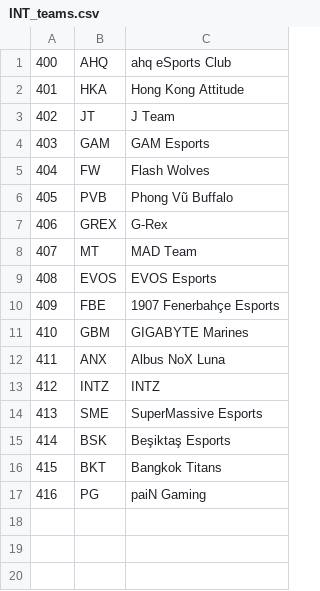
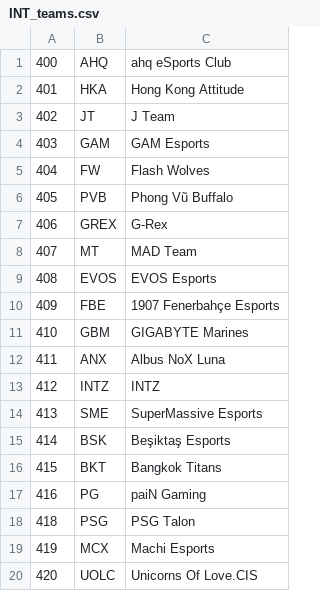
Before and after one commit to jprMesh/LeagueOfElo, a CSV file: cfg/INT_teams.csv, drawn as a sheet.

```diff
--- a/cfg/INT_teams.csv
+++ b/cfg/INT_teams.csv
@@ -17 +17,4 @@
 416,    PG,     paiN Gaming
+418,    PSG,    PSG Talon
+419,    MCX,    Machi Esports
+420,    UOLC,   Unicorns Of Love.CIS
```
Also changed, not shown: 1 other file.
